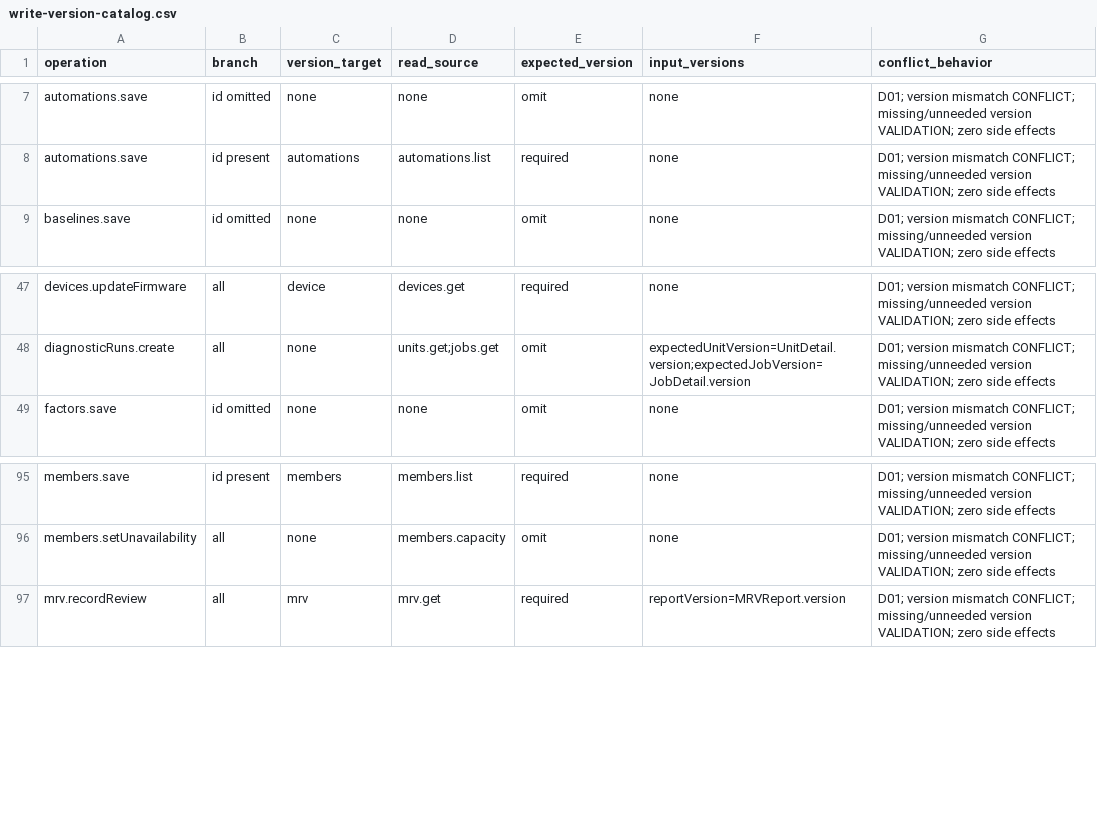
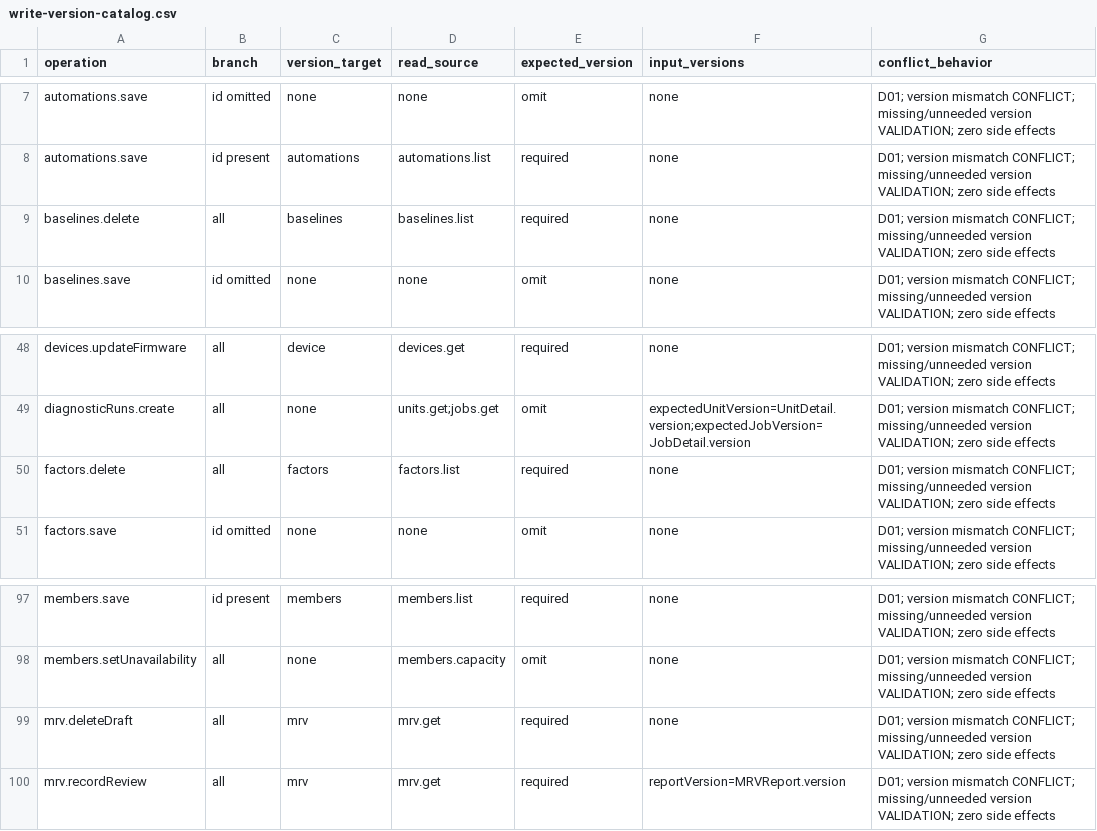
Before and after one commit to Aquarius0715/AC-Project, a CSV file: docs/02-design/write-version-catalog.csv, drawn as a sheet; only a part is shown, gaps mark what is left out; the diff names each change by its address in the sheet, - before the commit and + after, or states it on an @@ line.

```diff
--- a/docs/02-design/write-version-catalog.csv
+++ b/docs/02-design/write-version-catalog.csv
+row 9: baselines.delete | all | baselines | baselines.list | required | none | D01; version mismatch CONFLICT; missing/unneeded version VALIDATION; zero side effects
+row 50: factors.delete | all | factors | factors.list | required | none | D01; version mismatch CONFLICT; missing/unneeded version VALIDATION; zero side effects
+row 99: mrv.deleteDraft | all | mrv | mrv.get | required | none | D01; version mismatch CONFLICT; missing/unneeded version VALIDATION; zero side effects
```
Also changed, not shown: docs/02-design/operation-catalog.csv, docs/02-design/operation-persistence-map.csv, 34 other files.
